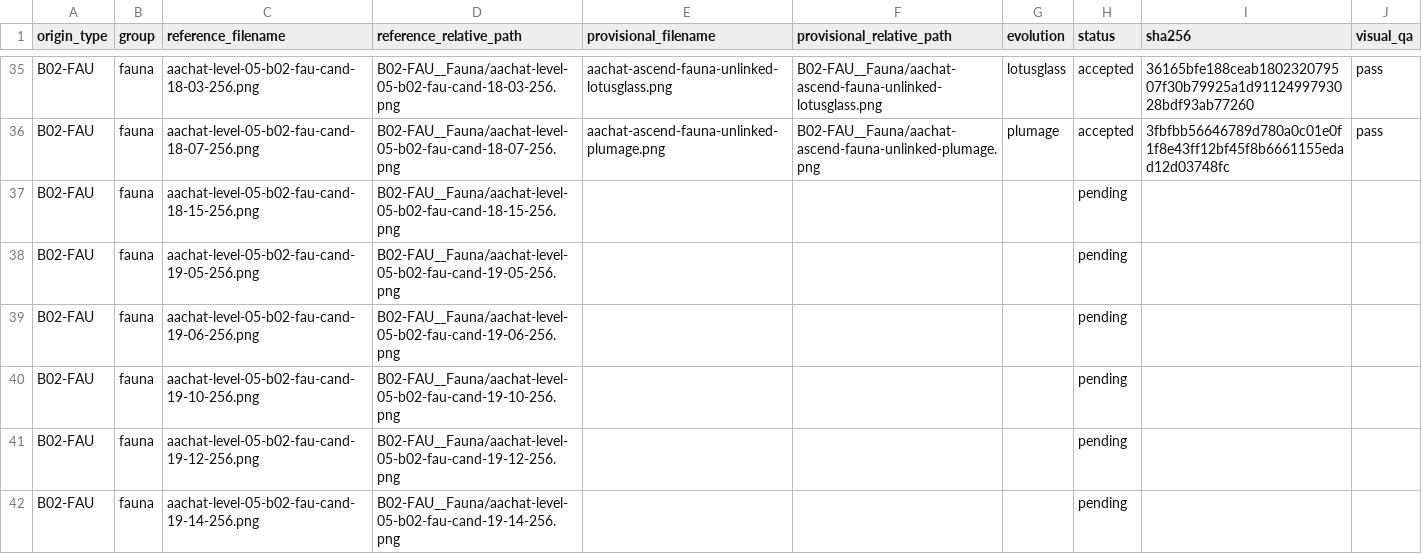
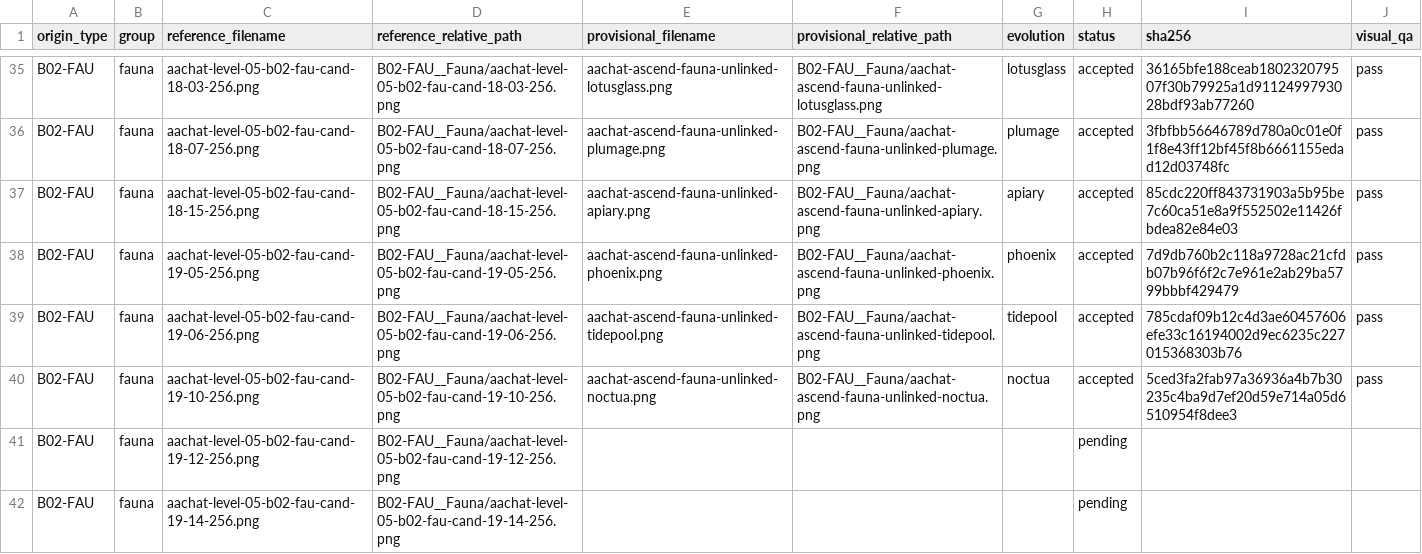
Before and after one commit to sotaooo/aachat-character-kit, a CSV file: agent-icons/level-05/.orchestration/native-1254/assignments/worker-02.csv, drawn as a sheet; only a part is shown, gaps mark what is left out.

Commit message:
Add four Level 5 fauna reconstructions

```diff
--- a/agent-icons/level-05/.orchestration/native-1254/assignments/worker-02.csv
+++ b/agent-icons/level-05/.orchestration/native-1254/assignments/worker-02.csv
@@ -36,6 +36,6 @@ B02-FAU,fauna,aachat-level-05-b02-fau-cand-18-03-256.png,B02-FAU__Fauna/aachat-l
 B02-FAU,fauna,aachat-level-05-b02-fau-cand-18-07-256.png,B02-FAU__Fauna/aachat-level-05-b02-fau-cand-18-07-256.png,aachat-ascend-fauna-unlinked-plumage.png,B02-FAU__Fauna/aachat-ascend-fauna-unlinked-plumage.png,plumage,accepted,3fbfbb56646789d780a0c01e0f1f8e43ff12bf45f8b6661155edad12d03748fc,pass
-B02-FAU,fauna,aachat-level-05-b02-fau-cand-18-15-256.png,B02-FAU__Fauna/aachat-level-05-b02-fau-cand-18-15-256.png,,,,pending,,
-B02-FAU,fauna,aachat-level-05-b02-fau-cand-19-05-256.png,B02-FAU__Fauna/aachat-level-05-b02-fau-cand-19-05-256.png,,,,pending,,
-B02-FAU,fauna,aachat-level-05-b02-fau-cand-19-06-256.png,B02-FAU__Fauna/aachat-level-05-b02-fau-cand-19-06-256.png,,,,pending,,
-B02-FAU,fauna,aachat-level-05-b02-fau-cand-19-10-256.png,B02-FAU__Fauna/aachat-level-05-b02-fau-cand-19-10-256.png,,,,pending,,
+B02-FAU,fauna,aachat-level-05-b02-fau-cand-18-15-256.png,B02-FAU__Fauna/aachat-level-05-b02-fau-cand-18-15-256.png,aachat-ascend-fauna-unlinked-apiary.png,B02-FAU__Fauna/aachat-ascend-fauna-unlinked-apiary.png,apiary,accepted,85cdc220ff843731903a5b95be7c60ca51e8a9f552502e11426fbdea82e84e03,pass
+B02-FAU,fauna,aachat-level-05-b02-fau-cand-19-05-256.png,B02-FAU__Fauna/aachat-level-05-b02-fau-cand-19-05-256.png,aachat-ascend-fauna-unlinked-phoenix.png,B02-FAU__Fauna/aachat-ascend-fauna-unlinked-phoenix.png,phoenix,accepted,7d9db760b2c118a9728ac21cfdb07b96f6f2c7e961e2ab29ba5799bbbf429479,pass
+B02-FAU,fauna,aachat-level-05-b02-fau-cand-19-06-256.png,B02-FAU__Fauna/aachat-level-05-b02-fau-cand-19-06-256.png,aachat-ascend-fauna-unlinked-tidepool.png,B02-FAU__Fauna/aachat-ascend-fauna-unlinked-tidepool.png,tidepool,accepted,785cdaf09b12c4d3ae60457606efe33c16194002d9ec6235c227015368303b76,pass
+B02-FAU,fauna,aachat-level-05-b02-fau-cand-19-10-256.png,B02-FAU__Fauna/aachat-level-05-b02-fau-cand-19-10-256.png,aachat-ascend-fauna-unlinked-noctua.png,B02-FAU__Fauna/aachat-ascend-fauna-unlinked-noctua.png,noctua,accepted,5ced3fa2fab97a36936a4b7b30235c4ba9d7ef20d59e714a05d6510954f8dee3,pass
 B02-FAU,fauna,aachat-level-05-b02-fau-cand-19-12-256.png,B02-FAU__Fauna/aachat-level-05-b02-fau-cand-19-12-256.png,,,,pending,,
```
Also changed, not shown: 4 other files.
